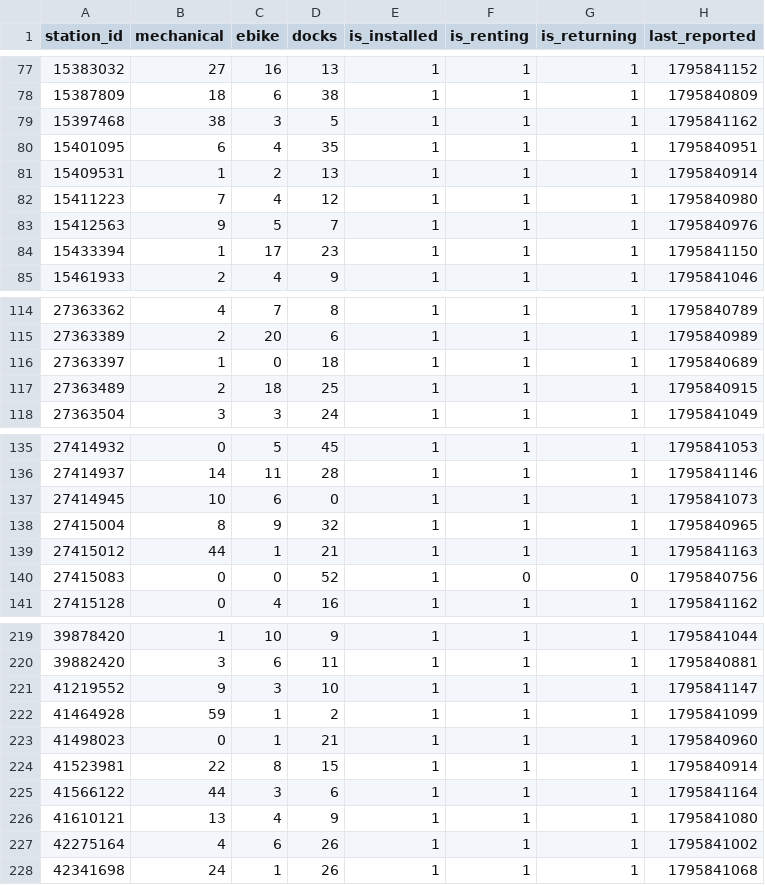
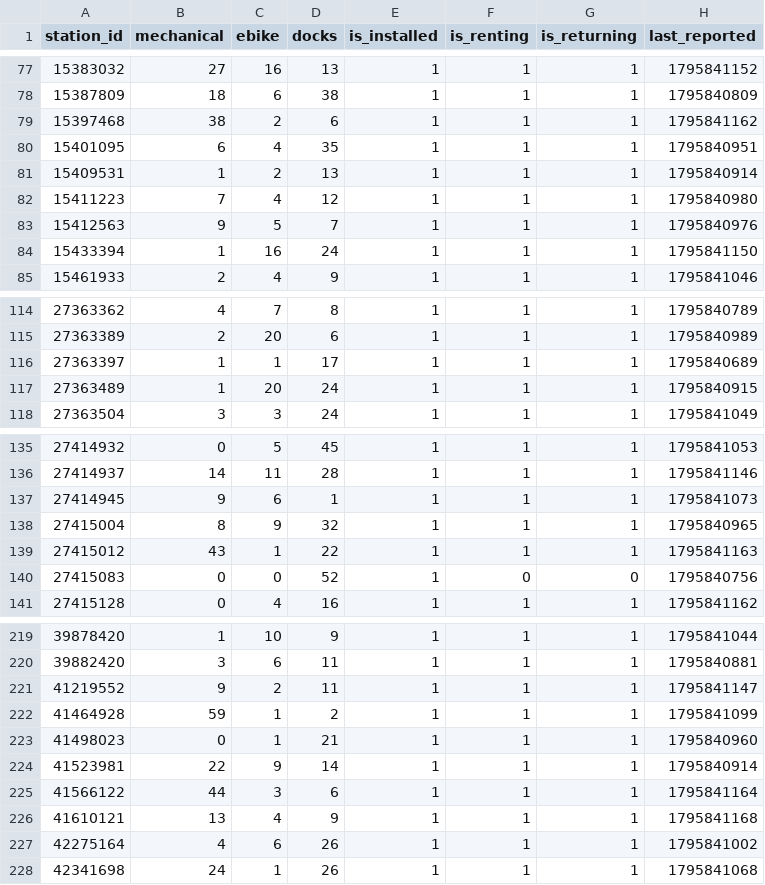
Before and after one commit to tibzsecondaire/velib-data, a CSV file: raw/station_status.csv, drawn as a sheet; only a part is shown, gaps mark what is left out; the diff covers the shown part only.

```diff
--- a/raw/station_status.csv
+++ b/raw/station_status.csv
@@ -78,3 +78,3 @@ station_id,mechanical,ebike,docks,is_installed,is_renting,is_returning,last_repo
 15387809,18,6,38,1,1,1,1795840809
-15397468,38,3,5,1,1,1,1795841162
+15397468,38,2,6,1,1,1,1795841162
 15401095,6,4,35,1,1,1,1795840951
@@ -83,3 +83,3 @@ station_id,mechanical,ebike,docks,is_installed,is_renting,is_returning,last_repo
 15412563,9,5,7,1,1,1,1795840976
-15433394,1,17,23,1,1,1,1795841150
+15433394,1,16,24,1,1,1,1795841150
 15461933,2,4,9,1,1,1,1795841046
@@ -115,4 +115,4 @@ station_id,mechanical,ebike,docks,is_installed,is_renting,is_returning,last_repo
 27363389,2,20,6,1,1,1,1795840989
-27363397,1,0,18,1,1,1,1795840689
-27363489,2,18,25,1,1,1,1795840915
+27363397,1,1,17,1,1,1,1795840689
+27363489,1,20,24,1,1,1,1795840915
 27363504,3,3,24,1,1,1,1795841049
@@ -136,5 +136,5 @@ station_id,mechanical,ebike,docks,is_installed,is_renting,is_returning,last_repo
 27414937,14,11,28,1,1,1,1795841146
-27414945,10,6,0,1,1,1,1795841073
+27414945,9,6,1,1,1,1,1795841073
 27415004,8,9,32,1,1,1,1795840965
-27415012,44,1,21,1,1,1,1795841163
+27415012,43,1,22,1,1,1,1795841163
 27415083,0,0,52,1,0,0,1795840756
@@ -220,8 +220,8 @@ station_id,mechanical,ebike,docks,is_installed,is_renting,is_returning,last_repo
 39882420,3,6,11,1,1,1,1795840881
-41219552,9,3,10,1,1,1,1795841147
+41219552,9,2,11,1,1,1,1795841147
 41464928,59,1,2,1,1,1,1795841099
 41498023,0,1,21,1,1,1,1795840960
-41523981,22,8,15,1,1,1,1795840914
+41523981,22,9,14,1,1,1,1795840914
 41566122,44,3,6,1,1,1,1795841164
-41610121,13,4,9,1,1,1,1795841080
+41610121,13,4,9,1,1,1,1795841168
 42275164,4,6,26,1,1,1,1795841002
```
Also changed, not shown: 173 edited cells elsewhere in this file, 1 other file.
